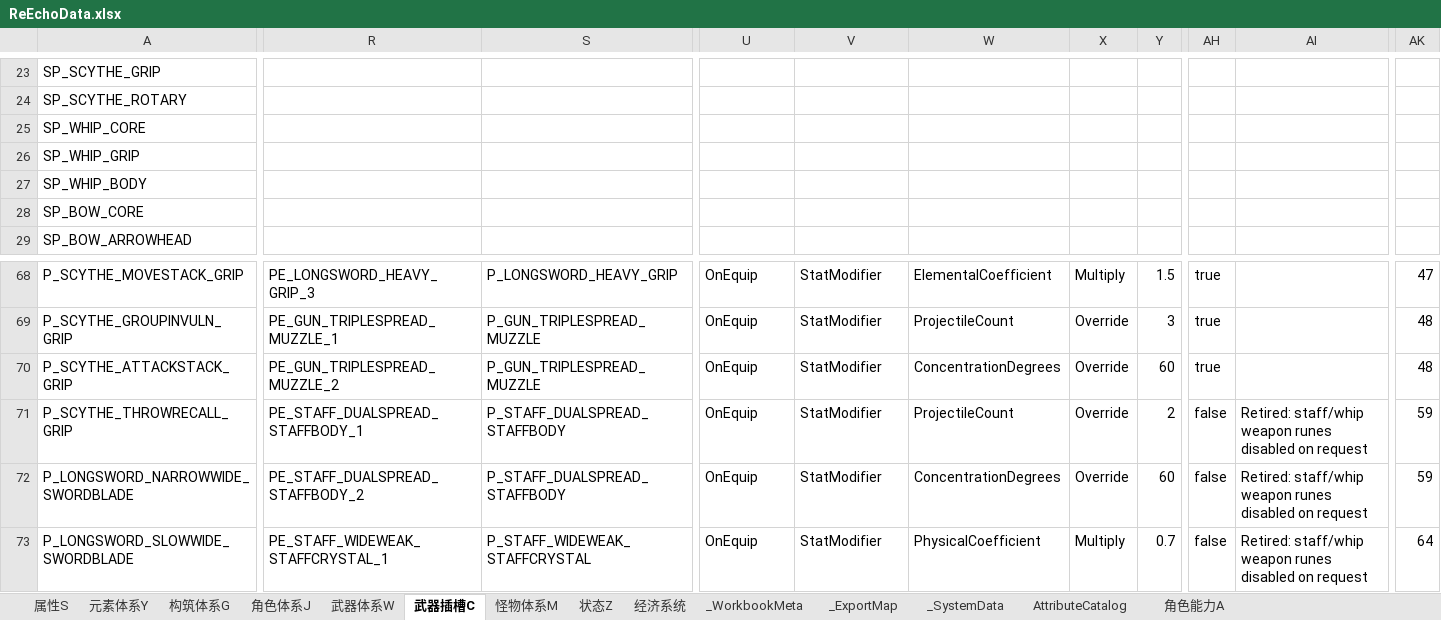
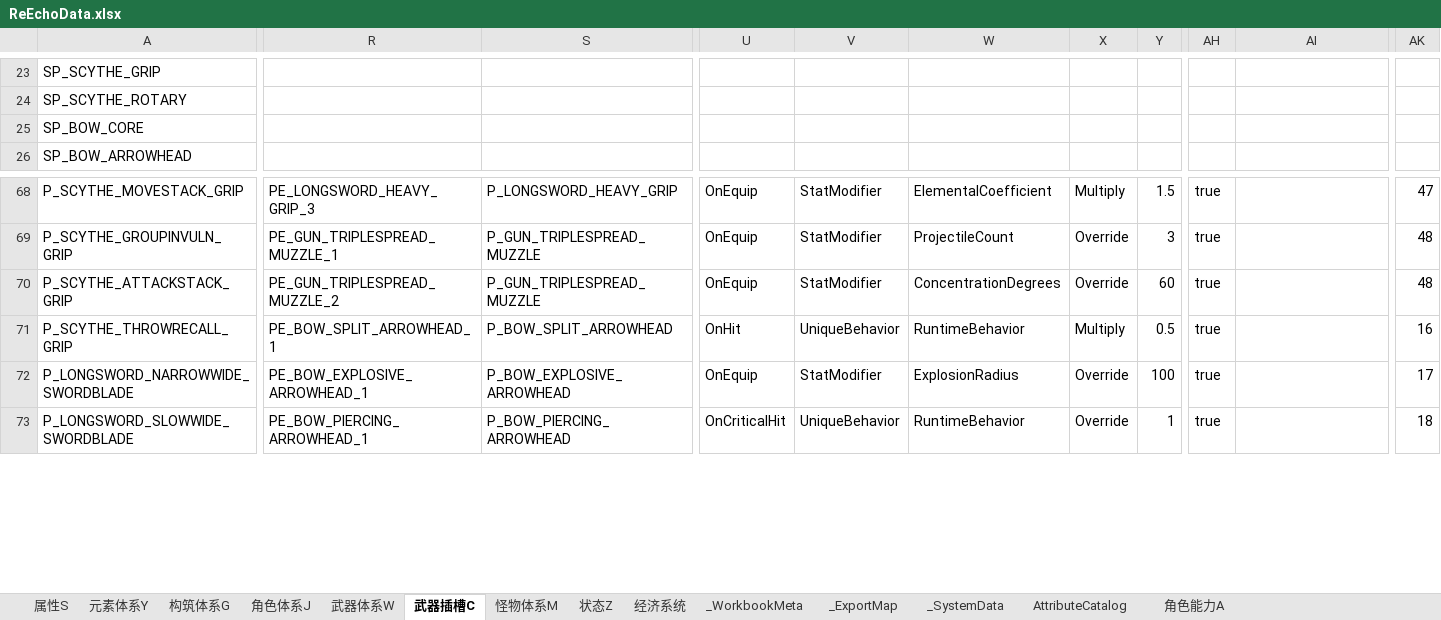
Before and after one commit to lyouduan/ReEcho, an Excel workbook: Design/Data/ReEchoData.xlsx, sheet 武器插槽C, drawn as a sheet; only a part is shown, gaps mark what is left out; values as stored, in another font and other column widths than the file's, no cell formats; table styles not drawn; removed rows and columns are numbered as before the commit, all else as after; rows hold the shown columns only; the diff covers the shown part only; the diff names each change by its address in the sheet, - before the commit and + after, or states it on an @@ line.

```diff
--- a/Design/Data/ReEchoData.xlsx (sheet 武器插槽C)
+++ b/Design/Data/ReEchoData.xlsx (sheet 武器插槽C)
-row 25: SP_WHIP_CORE
-row 26: SP_WHIP_GRIP
-row 27: SP_WHIP_BODY
-R71: PE_STAFF_DUALSPREAD_STAFFBODY_1
+R71: PE_BOW_SPLIT_ARROWHEAD_1
-S71: P_STAFF_DUALSPREAD_STAFFBODY
+S71: P_BOW_SPLIT_ARROWHEAD
-U71: OnEquip
+U71: OnHit
-V71: StatModifier
+V71: UniqueBehavior
-W71: ProjectileCount
+W71: RuntimeBehavior
-X71: Override
+X71: Multiply
-Y71: 2
+Y71: 0.5
-AH71:AH73: false
+AH71:AH73: true
-AI71:AI73: Retired: staff/whip weapon runes disabled on request
+AI71:AI73: (empty)
-AK71: 59
+AK71: 16
-R72: PE_STAFF_DUALSPREAD_STAFFBODY_2
+R72: PE_BOW_EXPLOSIVE_ARROWHEAD_1
-S72: P_STAFF_DUALSPREAD_STAFFBODY
+S72: P_BOW_EXPLOSIVE_ARROWHEAD
-W72: ConcentrationDegrees
+W72: ExplosionRadius
-Y72: 60
+Y72: 100
-AK72: 59
+AK72: 17
-R73: PE_STAFF_WIDEWEAK_STAFFCRYSTAL_1
+R73: PE_BOW_PIERCING_ARROWHEAD_1
-S73: P_STAFF_WIDEWEAK_STAFFCRYSTAL
+S73: P_BOW_PIERCING_ARROWHEAD
-U73: OnEquip
+U73: OnCriticalHit
-V73: StatModifier
+V73: UniqueBehavior
-W73: PhysicalCoefficient
+W73: RuntimeBehavior
-X73: Multiply
+X73: Override
-Y73: 0.7
+Y73: 1
-AK73: 64
+AK73: 18
```
Also changed, not shown: 3 added rows, 12 removed rows and 434 edited cells elsewhere in this sheet, sheet 武器体系W, sheet 角色体系J, cell formats, 58 other files.
